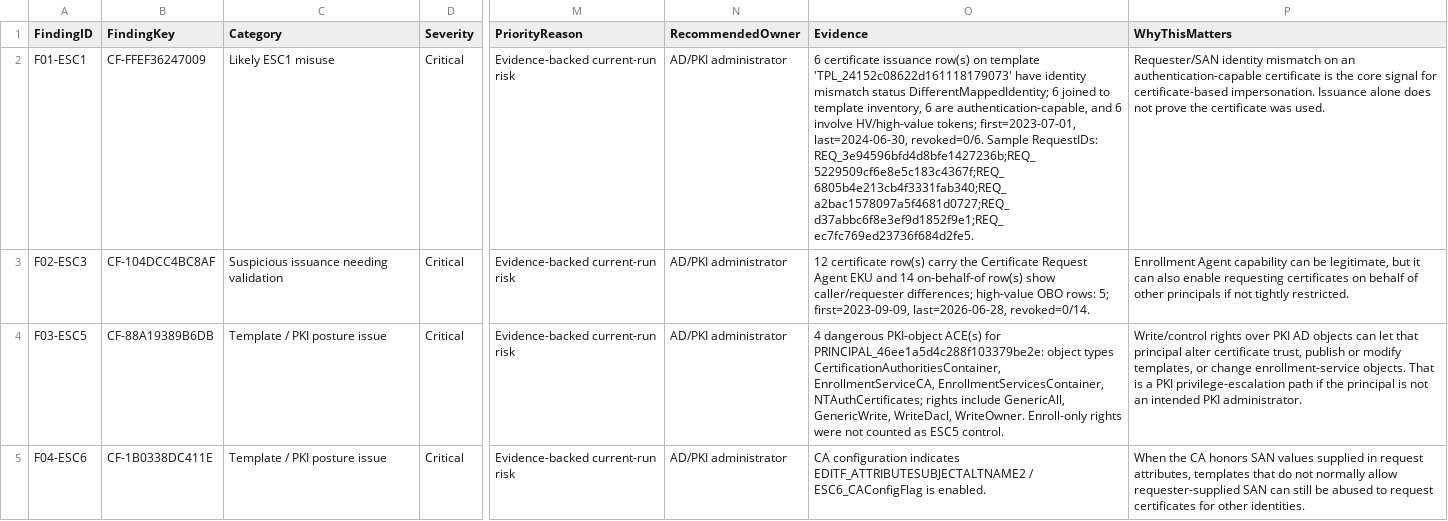
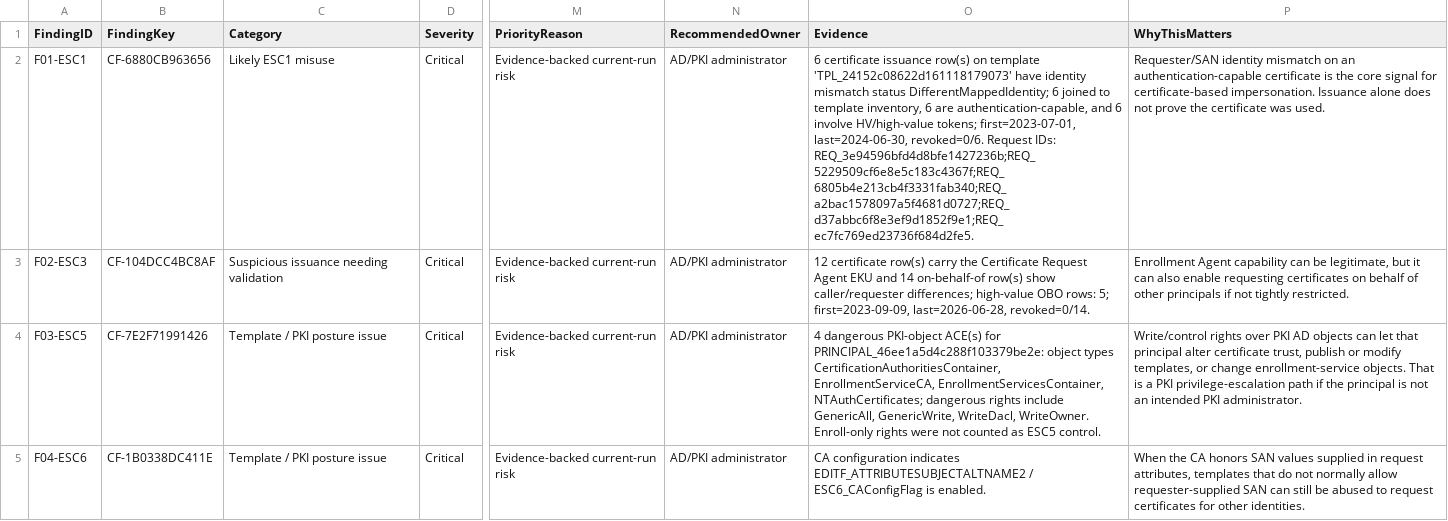
Before and after one commit to glides/CertifEye, a CSV file: synthetic-samples/all-esc-enterprise/output/ADCS_ESC_Findings.csv, drawn as a sheet; only a part is shown, gaps mark what is left out; the diff covers the shown part only; the diff names each change by its address in the sheet, - before the commit and + after, or states it on an @@ line.

```diff
--- a/synthetic-samples/all-esc-enterprise/output/ADCS_ESC_Findings.csv
+++ b/synthetic-samples/all-esc-enterprise/output/ADCS_ESC_Findings.csv
-B2 (FindingKey): CF-FFEF36247009
+B2 (FindingKey): CF-6880CB963656
-O2 (Evidence): …last=2024-06-30, revoked=0/6. Sample RequestIDs: REQ_3e94596bfd4d8bfe1427236b;REQ_5229509cf6e8e5c183c4367f;REQ_6805b4e213cb4f3331fab340;REQ_a2bac1578097a5f4681d0727;REQ_d37abbc6f8e3ef9d1852f9e1;REQ_ec7fc769ed23736f684d2fe5.
+O2 (Evidence): …last=2024-06-30, revoked=0/6. Request IDs: REQ_3e94596bfd4d8bfe1427236b;REQ_5229509cf6e8e5c183c4367f;REQ_6805b4e213cb4f3331fab340;REQ_a2bac1578097a5f4681d0727;REQ_d37abbc6f8e3ef9d1852f9e1;REQ_ec7fc769ed23736f684d2fe5.
-B4 (FindingKey): CF-88A19389B6DB
+B4 (FindingKey): CF-7E2F71991426
-O4 (Evidence): …EnrollmentServicesContainer, NTAuthCertificates; rights include…
+O4 (Evidence): …EnrollmentServicesContainer, NTAuthCertificates; dangerous rights include…
```
Also changed, not shown: 6 edited cells elsewhere in this file, synthetic-samples/mixed-enterprise/output/ADCS_ESC_Findings.csv, 10 other files.
